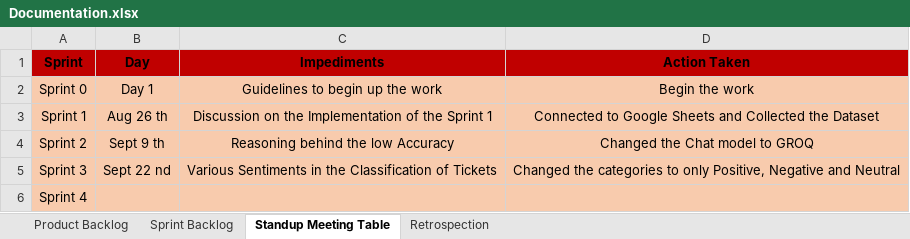
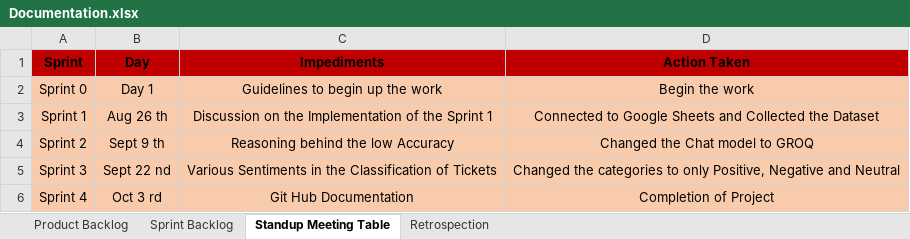
Before and after one commit to BalajiSunkara-123/AI-Powered-Knowledge-Engine-for-Smart-Support-and-Ticket-Resolution, an Excel workbook: Documentation.xlsx, sheet Standup Meeting Table, drawn as a sheet; values as stored, in another font and other column widths than the file's, no borders; the diff names each change by its address in the sheet, - before the commit and + after, or states it on an @@ line.

```diff
--- a/Documentation.xlsx (sheet Standup Meeting Table)
+++ b/Documentation.xlsx (sheet Standup Meeting Table)
-B6 (Day): (empty)
+B6 (Day): Oct 3 rd
-C6 (Impediments): (empty)
+C6 (Impediments): Git Hub Documentation
-D6 (Action Taken): (empty)
+D6 (Action Taken): Completion of Project
```
Also changed, not shown: sheet Retrospection, sheet Sprint Backlog, sheet Product Backlog, 7 other files.
